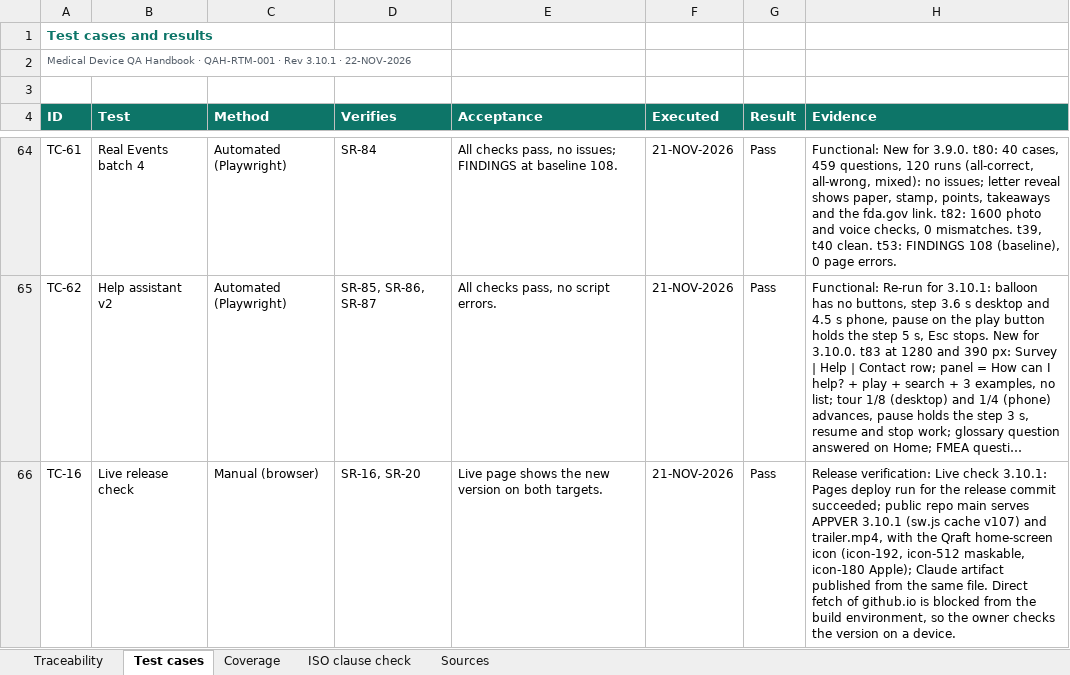
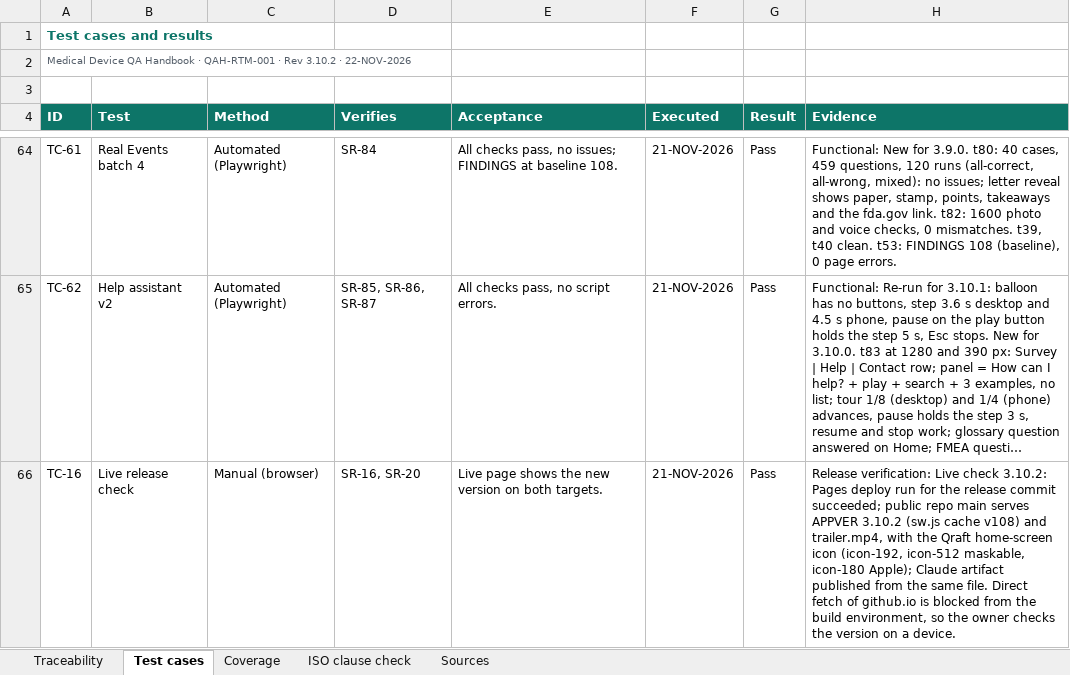
Before and after one commit to artisseri12asaf/qms-refresher, an Excel workbook: vv/RTM.xlsx, sheet Test cases, drawn as a sheet; only a part is shown, gaps mark what is left out; long unchanged cells end in …; values as stored, in another font and other column widths than the file's, no borders; the diff names each change by its address in the sheet, - before the commit and + after, or states it on an @@ line.

```diff
--- a/vv/RTM.xlsx (sheet Test cases)
+++ b/vv/RTM.xlsx (sheet Test cases)
-A2 (ID): …· Rev 3.10.1 · 22-NOV-2026
+A2 (ID): …· Rev 3.10.2 · 22-NOV-2026
-H66 (Evidence): …Live check 3.10.1: Pages deploy run for the release commit succeeded; public repo main serves APPVER 3.10.1 (sw.js cache v107) and trailer.mp4,…
+H66 (Evidence): …Live check 3.10.2: Pages deploy run for the release commit succeeded; public repo main serves APPVER 3.10.2 (sw.js cache v108) and trailer.mp4,…
```
Also changed, not shown: sheet Traceability, sheet Coverage, sheet Sources, sheet ISO clause check, 15 other files.
